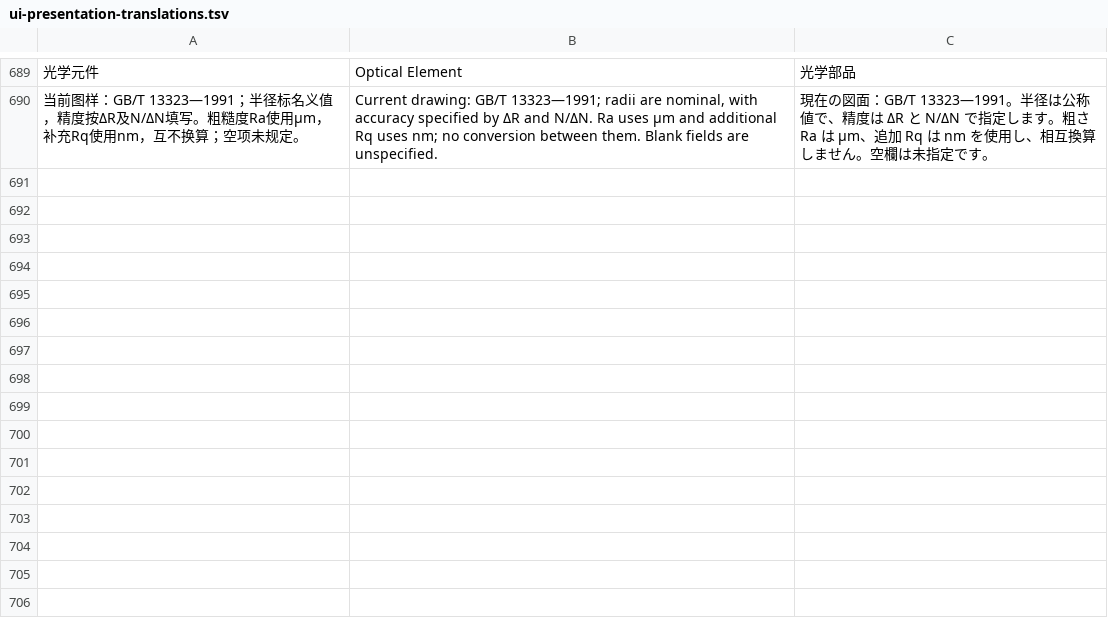
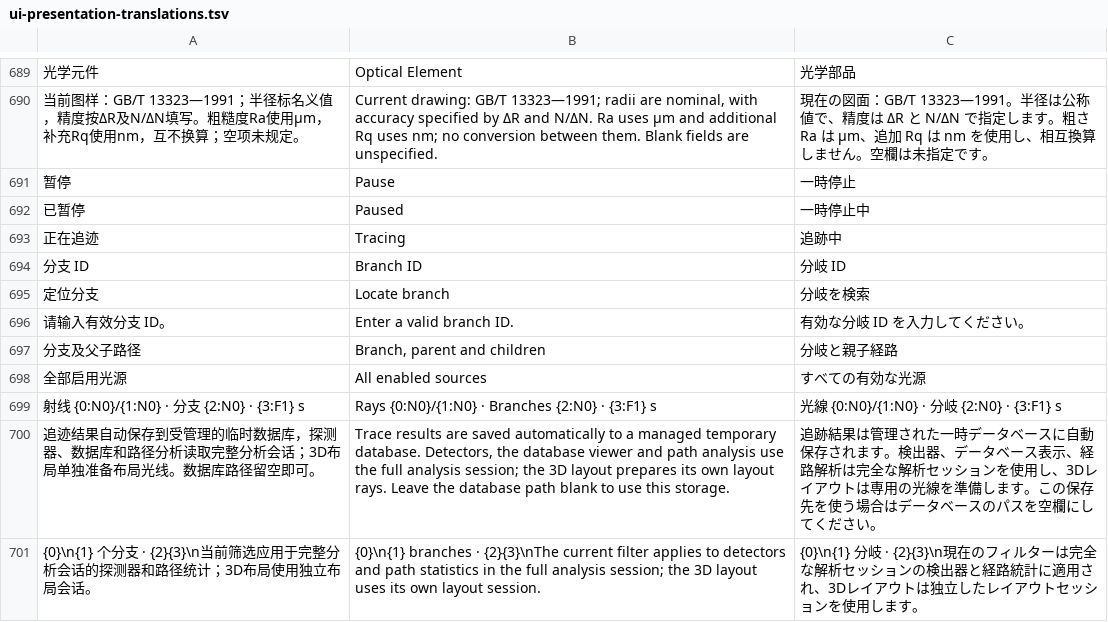
Before and after one commit to VendettaMask/opticalsystem, a TSV file: localization/ui-presentation-translations.tsv, drawn as a sheet; only a part is shown, gaps mark what is left out; the diff names each change by its address in the sheet, - before the commit and + after, or states it on an @@ line.

Commit message:
Repair non-sequential trace controls and database navigation

```diff
--- a/localization/ui-presentation-translations.tsv
+++ b/localization/ui-presentation-translations.tsv
+row 691: 暂停 | Pause | 一時停止
+row 692: 已暂停 | Paused | 一時停止中
+row 693: 正在追迹 | Tracing | 追跡中
+row 694: 分支 ID | Branch ID | 分岐 ID
+row 695: 定位分支 | Locate branch | 分岐を検索
+row 696: 请输入有效分支 ID。 | Enter a valid branch ID. | 有効な分岐 ID を入力してください。
+row 697: 分支及父子路径 | Branch, parent and children | 分岐と親子経路
+row 698: 全部启用光源 | All enabled sources | すべての有効な光源
+row 699: 射线 {0:N0}/{1:N0} · 分支 {2:N0} · {3:F1} s | Rays {0:N0}/{1:N0} · Branches {2:N0} · {3:F1} s | 光線 {0:N0}/{1:N0} · 分岐 {2:N0} · {3:F1} s
+row 700: 追迹结果自动保存到受管理的临时数据库，探测器、数据库和路径分析读取完整分析会话；3D布局单独准备布局光线。数据库路径留空即可。 | Trace results are saved automatically to a managed temporary database. Detectors, the database viewer and path analysis use the full analysis session; the 3D layout prepares its own layout rays. Leave the database path blank to use this storage. | 追跡結果は管理された一時データベースに自動保存されます。検出器、データベース表示、経路解析は完全な解析セッションを使用し、3Dレイアウトは専用の光線を準備します。この保存先を使う場合はデータベースのパスを空欄にしてください。
+row 701: {0}\n{1} 个分支 · {2}{3}\n当前筛选应用于完整分析会话的探测器和路径统计；3D布局使用独立布局会话。 | {0}\n{1} branches · {2}{3}\nThe current filter applies to detectors and path statistics in the full analysis session; the 3D layout uses its own layout session. | {0}\n{1} 分岐 · {2}{3}\n現在のフィルターは完全な解析セッションの検出器と経路統計に適用され、3Dレイアウトは独立したレイアウトセッションを使用します。
```
Also changed, not shown: 28 other files.
